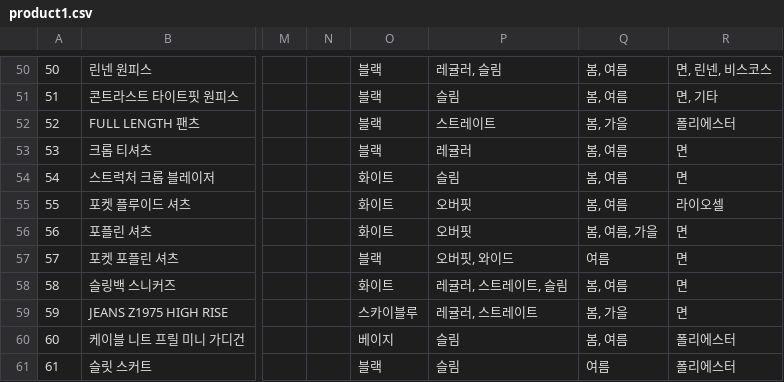
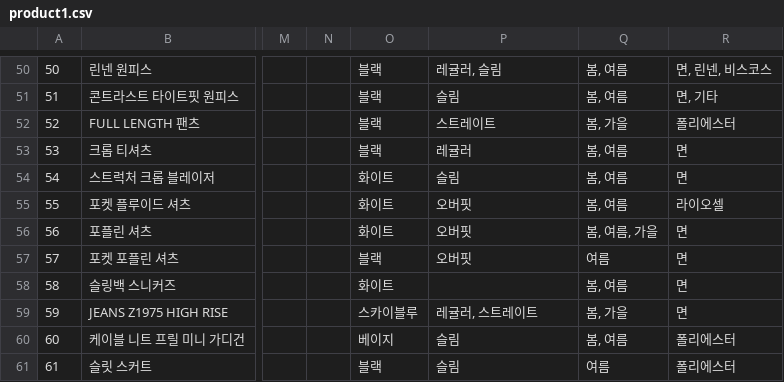
Before and after one commit to LeeSeungYun1020/Gets, a CSV file: server/product/product1.csv, drawn as a sheet; only a part is shown, gaps mark what is left out; the diff covers the shown part only; the diff names each change by its address in the sheet, - before the commit and + after, or states it on an @@ line.

```diff
--- a/server/product/product1.csv
+++ b/server/product/product1.csv
-P57: 오버핏, 와이드
+P57: 오버핏
-P58: 레귤러, 스트레이트, 슬림
+P58: (empty)
```
Also changed, not shown: 28 edited cells elsewhere in this file.
